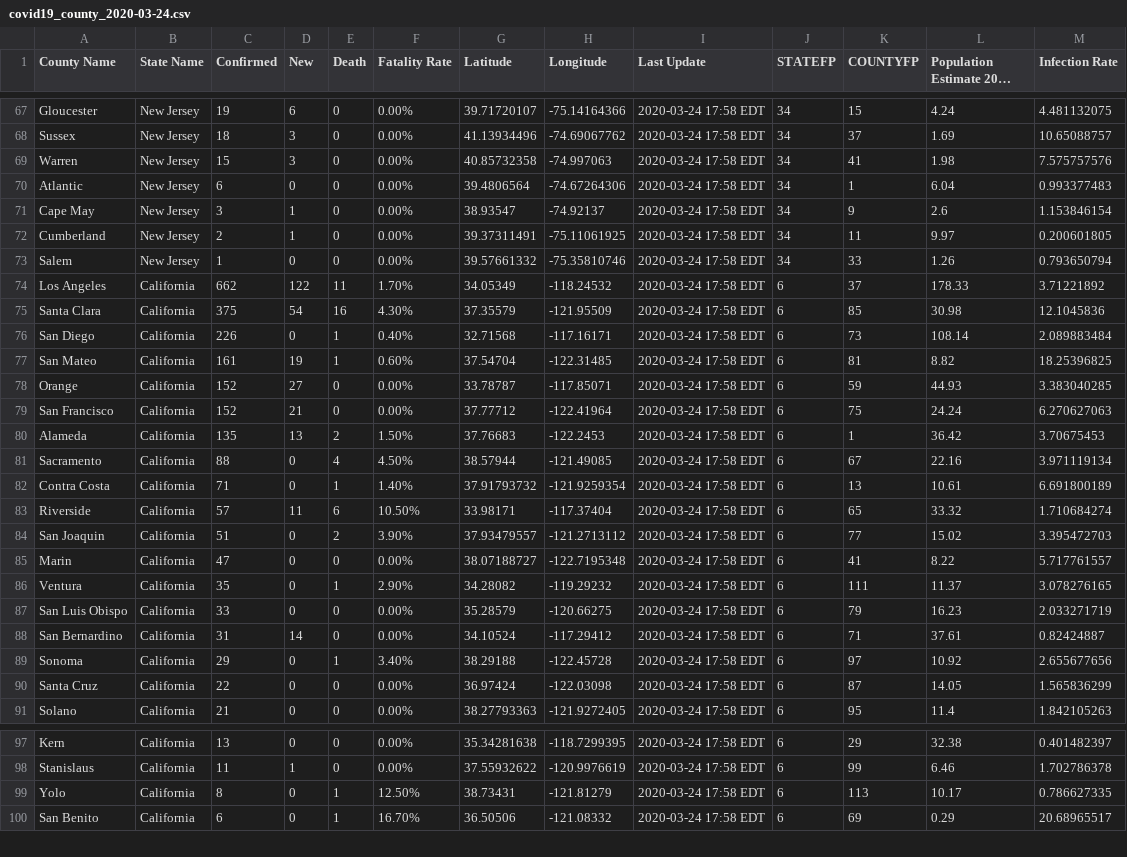
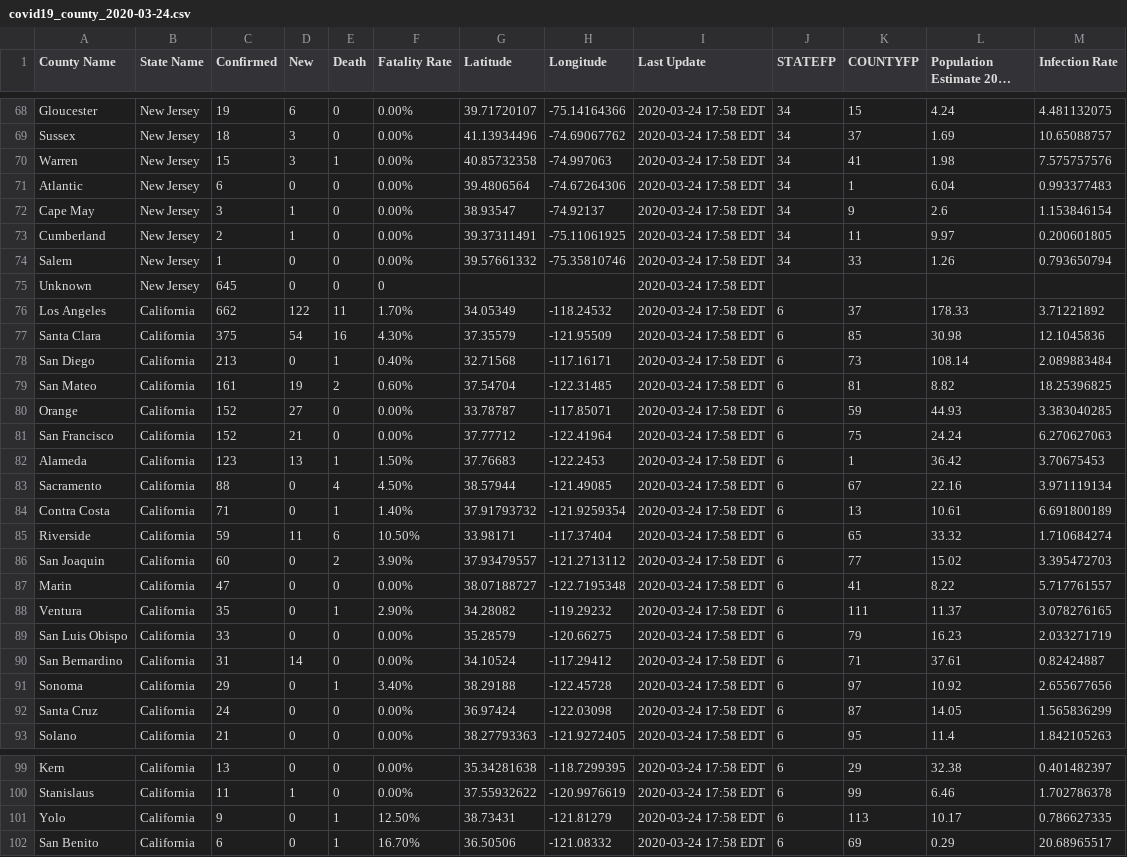
Before and after one commit to nickrobison-usds/demand-modeler, a CSV file: data/covid19_county_2020-03-24.csv, drawn as a sheet; only a part is shown, gaps mark what is left out; long unchanged cells end in …; the diff covers the shown part only.

Commit message:
Data and death (#116)
* add bar charts to track deaths

* WIP

* hand jamin

* formaty

* update washington

* update MI

```diff
--- a/data/covid19_county_2020-03-24.csv
+++ b/data/covid19_county_2020-03-24.csv
@@ -68,3 +69,3 @@ Gloucester,New Jersey,19,6,0,0.00%,39.71720107,-75.14164366,2020-03-24 17:58 EDT
 Sussex,New Jersey,18,3,0,0.00%,41.13934496,-74.69067762,2020-03-24 17:58 EDT,34,37,1.69,10.65088757
-Warren,New Jersey,15,3,0,0.00%,40.85732358,-74.997063,2020-03-24 17:58 EDT,34,41,1.98,7.575757576
+Warren,New Jersey,15,3,1,0.00%,40.85732358,-74.997063,2020-03-24 17:58 EDT,34,41,1.98,7.575757576
 Atlantic,New Jersey,6,0,0,0.00%,39.4806564,-74.67264306,2020-03-24 17:58 EDT,34,1,6.04,0.993377483
@@ -73,13 +74,14 @@ Cumberland,New Jersey,2,1,0,0.00%,39.37311491,-75.11061925,2020-03-24 17:58 EDT,
 Salem,New Jersey,1,0,0,0.00%,39.57661332,-75.35810746,2020-03-24 17:58 EDT,34,33,1.26,0.793650794
+Unknown,New Jersey,645,0,0,0,,,2020-03-24 17:58 EDT,,,,
 Los Angeles,California,662,122,11,1.70%,34.05349,-118.24532,2020-03-24 17:58 EDT,6,37,178.33,3.71221892
 Santa Clara,California,375,54,16,4.30%,37.35579,-121.95509,2020-03-24 17:58 EDT,6,85,30.98,12.1045836
-San Diego,California,226,0,1,0.40%,32.71568,-117.16171,2020-03-24 17:58 EDT,6,73,108.14,2.089883484
-San Mateo,California,161,19,1,0.60%,37.54704,-122.31485,2020-03-24 17:58 EDT,6,81,8.82,18.25396825
+San Diego,California,213,0,1,0.40%,32.71568,-117.16171,2020-03-24 17:58 EDT,6,73,108.14,2.089883484
+San Mateo,California,161,19,2,0.60%,37.54704,-122.31485,2020-03-24 17:58 EDT,6,81,8.82,18.25396825
 Orange,California,152,27,0,0.00%,33.78787,-117.85071,2020-03-24 17:58 EDT,6,59,44.93,3.383040285
 San Francisco,California,152,21,0,0.00%,37.77712,-122.41964,2020-03-24 17:58 EDT,6,75,24.24,6.270627063
-Alameda,California,135,13,2,1.50%,37.76683,-122.2453,2020-03-24 17:58 EDT,6,1,36.42,3.70675453
+Alameda,California,123,13,1,1.50%,37.76683,-122.2453,2020-03-24 17:58 EDT,6,1,36.42,3.70675453
 Sacramento,California,88,0,4,4.50%,38.57944,-121.49085,2020-03-24 17:58 EDT,6,67,22.16,3.971119134
 Contra Costa,California,71,0,1,1.40%,37.91793732,-121.9259354,2020-03-24 17:58 EDT,6,13,10.61,6.691800189
-Riverside,California,57,11,6,10.50%,33.98171,-117.37404,2020-03-24 17:58 EDT,6,65,33.32,1.710684274
-San Joaquin,California,51,0,2,3.90%,37.93479557,-121.2713112,2020-03-24 17:58 EDT,6,77,15.02,3.395472703
+Riverside,California,59,11,6,10.50%,33.98171,-117.37404,2020-03-24 17:58 EDT,6,65,33.32,1.710684274
+San Joaquin,California,60,0,2,3.90%,37.93479557,-121.2713112,2020-03-24 17:58 EDT,6,77,15.02,3.395472703
 Marin,California,47,0,0,0.00%,38.07188727,-122.7195348,2020-03-24 17:58 EDT,6,41,8.22,5.717761557
@@ -89,3 +91,3 @@ San Bernardino,California,31,14,0,0.00%,34.10524,-117.29412,2020-03-24 17:58 EDT
 Sonoma,California,29,0,1,3.40%,38.29188,-122.45728,2020-03-24 17:58 EDT,6,97,10.92,2.655677656
-Santa Cruz,California,22,0,0,0.00%,36.97424,-122.03098,2020-03-24 17:58 EDT,6,87,14.05,1.565836299
+Santa Cruz,California,24,0,0,0.00%,36.97424,-122.03098,2020-03-24 17:58 EDT,6,87,14.05,1.565836299
 Solano,California,21,0,0,0.00%,38.27793363,-121.9272405,2020-03-24 17:58 EDT,6,95,11.4,1.842105263
@@ -98,3 +100,3 @@ Kern,California,13,0,0,0.00%,35.34281638,-118.7299395,2020-03-24 17:58 EDT,6,29,
 Stanislaus,California,11,1,0,0.00%,37.55932622,-120.9976619,2020-03-24 17:58 EDT,6,99,6.46,1.702786378
-Yolo,California,8,0,1,12.50%,38.73431,-121.81279,2020-03-24 17:58 EDT,6,113,10.17,0.786627335
+Yolo,California,9,0,1,12.50%,38.73431,-121.81279,2020-03-24 17:58 EDT,6,113,10.17,0.786627335
 San Benito,California,6,0,1,16.70%,36.50506,-121.08332,2020-03-24 17:58 EDT,6,69,0.29,20.68965517
```
Also changed, not shown: 3 added rows and 67 edited cells elsewhere in this file, 6 other files.
